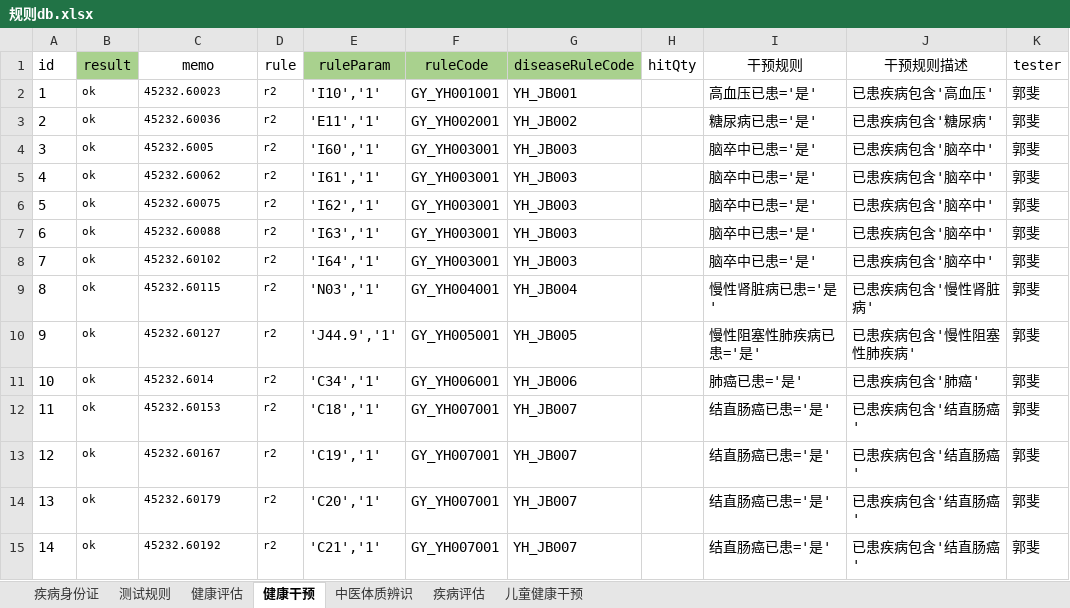
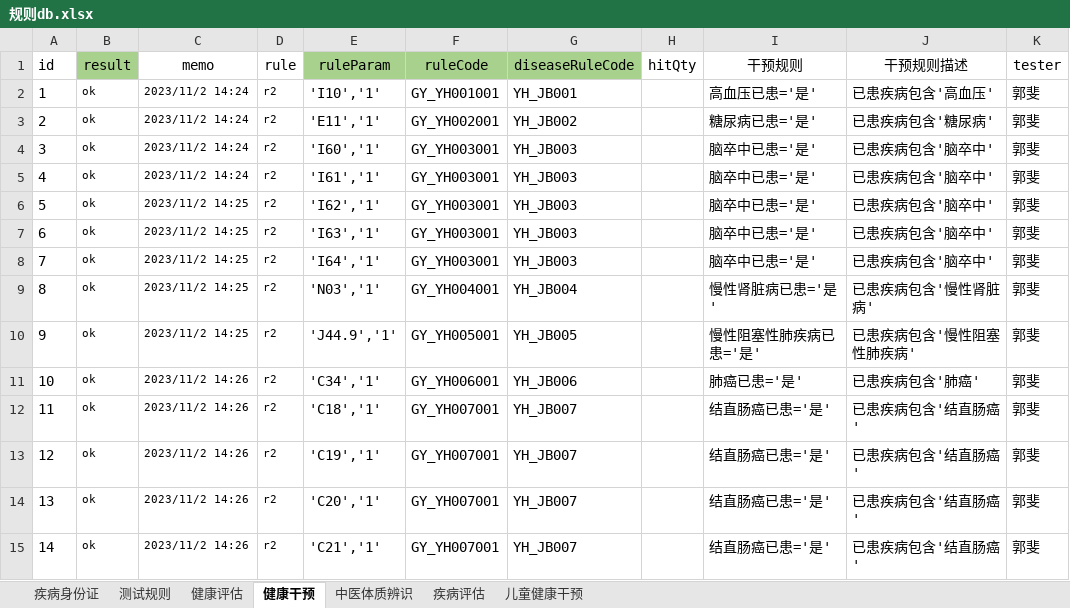
Before and after one commit to skducn/project, an Excel workbook: instance/zyjk/CHC/rule/规则db.xlsx, sheet 健康干预, drawn as a sheet; only a part is shown; values as stored, in another font and other column widths than the file's, no borders; the diff covers the shown part only; the diff names each change by its address in the sheet, - before the commit and + after, or states it on an @@ line.

```diff
--- a/instance/zyjk/CHC/rule/规则db.xlsx (sheet 健康干预)
+++ b/instance/zyjk/CHC/rule/规则db.xlsx (sheet 健康干预)
-C2 (memo): 45232.60023
+C2 (memo): 2023/11/2 14:24
-C3 (memo): 45232.60036
+C3 (memo): 2023/11/2 14:24
-C4 (memo): 45232.6005
+C4 (memo): 2023/11/2 14:24
-C5 (memo): 45232.60062
+C5 (memo): 2023/11/2 14:24
-C6 (memo): 45232.60075
+C6 (memo): 2023/11/2 14:25
-C7 (memo): 45232.60088
+C7 (memo): 2023/11/2 14:25
-C8 (memo): 45232.60102
+C8 (memo): 2023/11/2 14:25
-C9 (memo): 45232.60115
+C9 (memo): 2023/11/2 14:25
-C10 (memo): 45232.60127
+C10 (memo): 2023/11/2 14:25
-C11 (memo): 45232.6014
+C11 (memo): 2023/11/2 14:26
-C12 (memo): 45232.60153
+C12 (memo): 2023/11/2 14:26
-C13 (memo): 45232.60167
+C13 (memo): 2023/11/2 14:26
-C14 (memo): 45232.60179
+C14 (memo): 2023/11/2 14:26
-C15 (memo): 45232.60192
+C15 (memo): 2023/11/2 14:26
```
Also changed, not shown: 88 edited cells elsewhere in this sheet, 17 other files.
